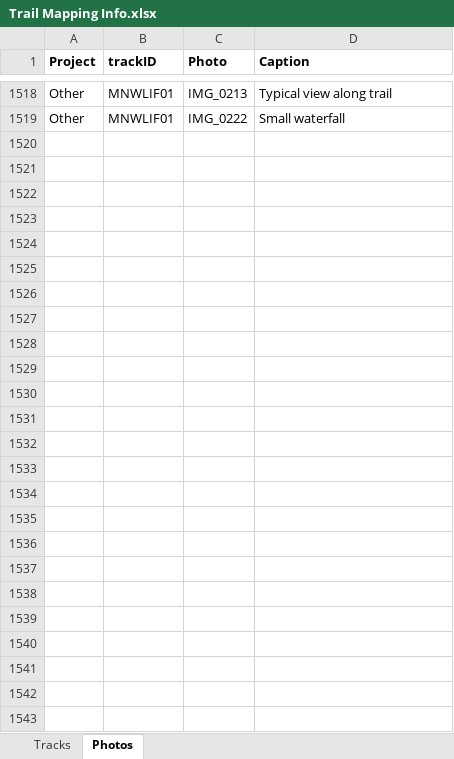
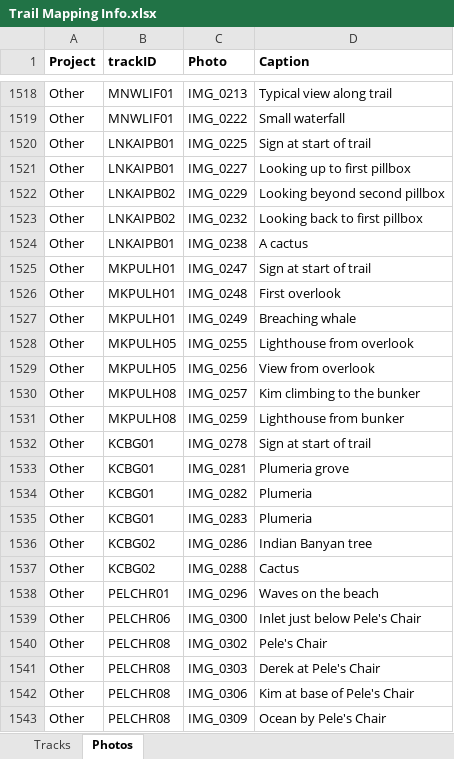
Before and after one commit to droglenc/MAPPING, an Excel workbook: Data/Trail Mapping Info.xlsx, sheet Photos, drawn as a sheet; only a part is shown, gaps mark what is left out; values as stored, in another font and other column widths than the file's, no borders; the diff names each change by its address in the sheet, - before the commit and + after, or states it on an @@ line.

```diff
--- a/Data/Trail Mapping Info.xlsx (sheet Photos)
+++ b/Data/Trail Mapping Info.xlsx (sheet Photos)
+row 1520: Other | LNKAIPB01 | IMG_0225 | Sign at start of trail
+row 1521: Other | LNKAIPB01 | IMG_0227 | Looking up to first pillbox
+row 1522: Other | LNKAIPB02 | IMG_0229 | Looking beyond second pillbox
+row 1523: Other | LNKAIPB02 | IMG_0232 | Looking back to first pillbox
+row 1524: Other | LNKAIPB01 | IMG_0238 | A cactus
+row 1525: Other | MKPULH01 | IMG_0247 | Sign at start of trail
+row 1526: Other | MKPULH01 | IMG_0248 | First overlook
+row 1527: Other | MKPULH01 | IMG_0249 | Breaching whale
+row 1528: Other | MKPULH05 | IMG_0255 | Lighthouse from overlook
+row 1529: Other | MKPULH05 | IMG_0256 | View from overlook
+row 1530: Other | MKPULH08 | IMG_0257 | Kim climbing to the bunker
+row 1531: Other | MKPULH08 | IMG_0259 | Lighthouse from bunker
+row 1532: Other | KCBG01 | IMG_0278 | Sign at start of trail
+row 1533: Other | KCBG01 | IMG_0281 | Plumeria grove
+row 1534: Other | KCBG01 | IMG_0282 | Plumeria
+row 1535: Other | KCBG01 | IMG_0283 | Plumeria
+row 1536: Other | KCBG02 | IMG_0286 | Indian Banyan tree
+row 1537: Other | KCBG02 | IMG_0288 | Cactus
+row 1538: Other | PELCHR01 | IMG_0296 | Waves on the beach
+row 1539: Other | PELCHR06 | IMG_0300 | Inlet just below Pele's Chair
+row 1540: Other | PELCHR08 | IMG_0302 | Pele's Chair
+row 1541: Other | PELCHR08 | IMG_0303 | Derek at Pele's Chair
+row 1542: Other | PELCHR08 | IMG_0306 | Kim at base of Pele's Chair
+row 1543: Other | PELCHR08 | IMG_0309 | Ocean by Pele's Chair
```
Also changed, not shown: 19 other files.
